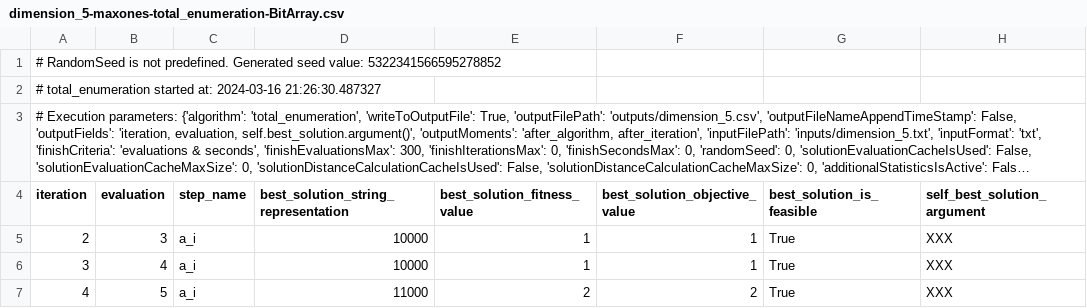
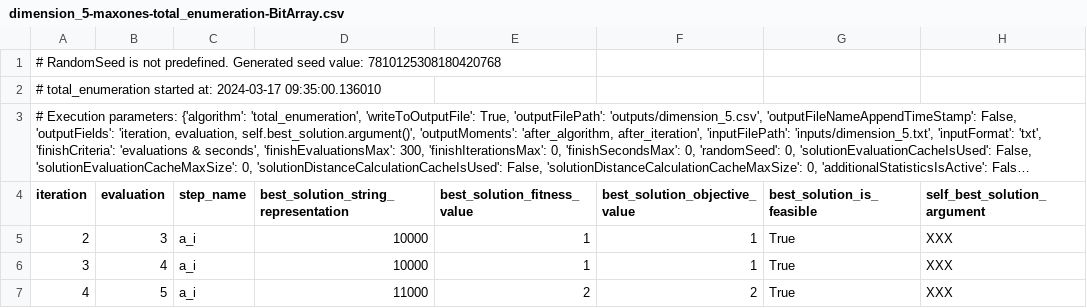
Before and after one commit to vladofilipovic/universal-optimizer, a CSV file: opt/single_objective/comb/ones_count_max_problem/outputs/dimension_5-maxones-total_enumeration-BitArray.csv, drawn as a sheet; only a part is shown; long unchanged cells end in …; the diff names each change by its address in the sheet, - before the commit and + after, or states it on an @@ line.

```diff
--- a/opt/single_objective/comb/ones_count_max_problem/outputs/dimension_5-maxones-total_enumeration-BitArray.csv
+++ b/opt/single_objective/comb/ones_count_max_problem/outputs/dimension_5-maxones-total_enumeration-BitArray.csv
-A1 (iteration): …seed value: 5322341566595278852
+A1 (iteration): …seed value: 7810125308180420768
-A2 (iteration): …started at: 2024-03-16 21:26:30.487327
+A2 (iteration): …started at: 2024-03-17 09:35:00.136010
```
Also changed, not shown: opt/single_objective/comb/ones_count_max_problem/outputs/dimension_10-maxones-variable_neighborhood_search-BitArray.csv, opt/single_objective/comb/ones_count_max_problem/outputs/dimension_10-maxones-variable_neighborhood_search-int.csv, 9 other files.
